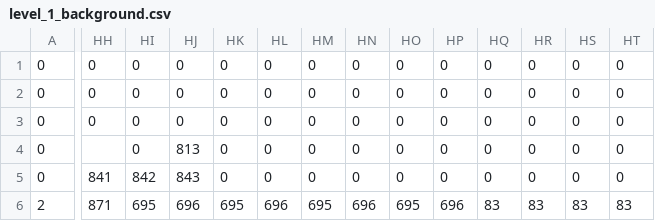
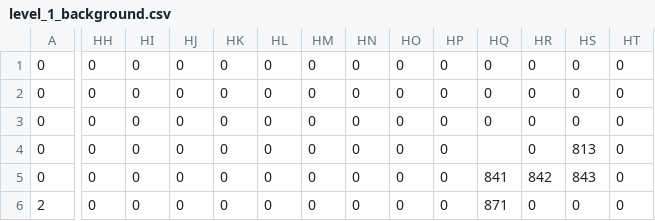
Before and after one commit to jcgraybill/it-costs-money, a CSV file: sys/leveldata/level_1_background.csv, drawn as a sheet; only a part is shown, gaps mark what is left out; the diff covers the shown part only; the diff names each change by its address in the sheet, - before the commit and + after, or states it on an @@ line.

```diff
--- a/sys/leveldata/level_1_background.csv
+++ b/sys/leveldata/level_1_background.csv
-HH4: (empty)
+HH4: 0
-HJ4: 813
+HJ4: 0
-HQ4: 0
+HQ4: (empty)
-HS4: 0
+HS4: 813
-HH5: 841
+HH5: 0
-HI5: 842
+HI5: 0
-HJ5: 843
+HJ5: 0
-HQ5: 0
+HQ5: 841
-HR5: 0
+HR5: 842
-HS5: 0
+HS5: 843
-HH6: 871
+HH6: 0
-HI6: 695
+HI6: 0
-HJ6: 696
+HJ6: 0
-HK6: 695
+HK6: 0
-HL6: 696
+HL6: 0
-HM6: 695
+HM6: 0
-HN6: 696
+HN6: 0
-HO6: 695
+HO6: 0
-HP6: 696
+HP6: 0
-HQ6: 83
+HQ6: 871
-HR6: 83
+HR6: 0
-HS6: 83
+HS6: 0
-HT6: 83
+HT6: 0
```
Also changed, not shown: 19 edited cells elsewhere in this file, sys/leveldata/level_1_actors.csv, sys/leveldata/level_1_foreground.csv, 1 other file.
